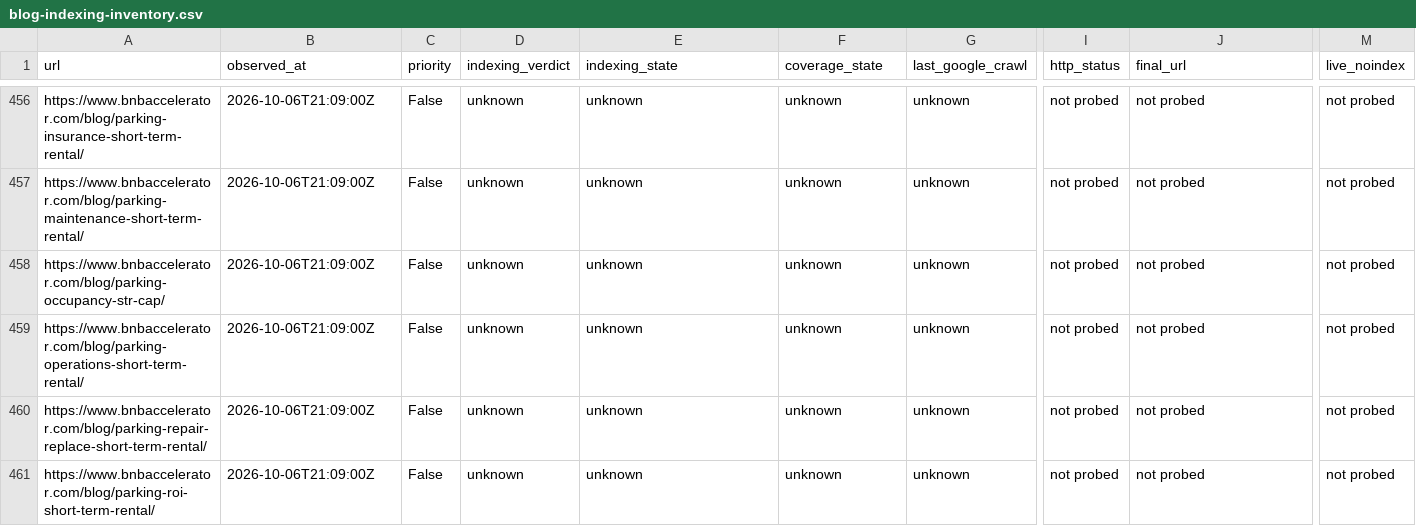
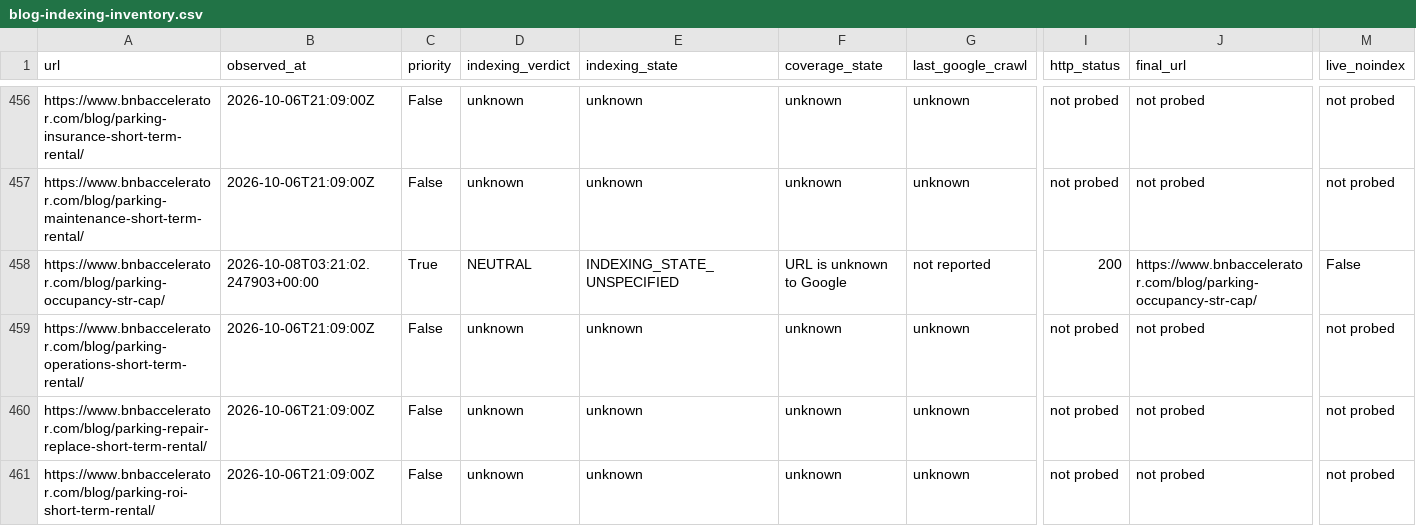
Before and after one commit to drconnorrobertson/bnb-accelerator-site, a CSV file: _gen/blog-indexing-inventory.csv, drawn as a sheet; only a part is shown, gaps mark what is left out; the diff covers the shown part only; the diff names each change by its address in the sheet, - before the commit and + after, or states it on an @@ line.

Commit message:
Establish parking capacity guide indexing baseline

```diff
--- a/_gen/blog-indexing-inventory.csv
+++ b/_gen/blog-indexing-inventory.csv
-B458 (observed_at): 2026-10-06T21:09:00Z
+B458 (observed_at): 2026-10-08T03:21:02.247903+00:00
-C458 (priority): False
+C458 (priority): True
-D458 (indexing_verdict): unknown
+D458 (indexing_verdict): NEUTRAL
-E458 (indexing_state): unknown
+E458 (indexing_state): INDEXING_STATE_UNSPECIFIED
-F458 (coverage_state): unknown
+F458 (coverage_state): URL is unknown to Google
-G458 (last_google_crawl): unknown
+G458 (last_google_crawl): not reported
-I458 (http_status): not probed
+I458 (http_status): 200
-J458 (final_url): not probed
+J458 (final_url): https://www.bnbaccelerator.com/blog/parking-occupancy-str-cap/
-M458 (live_noindex): not probed
+M458 (live_noindex): False
```
Also changed, not shown: 3 edited cells elsewhere in this file, 2 other files.
